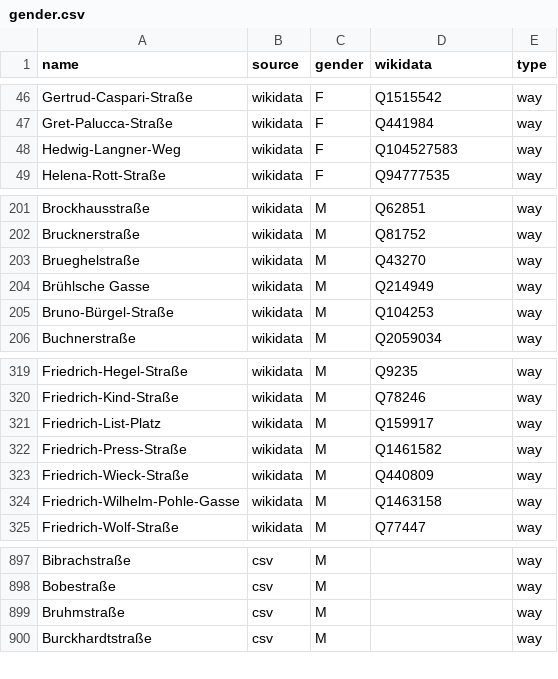
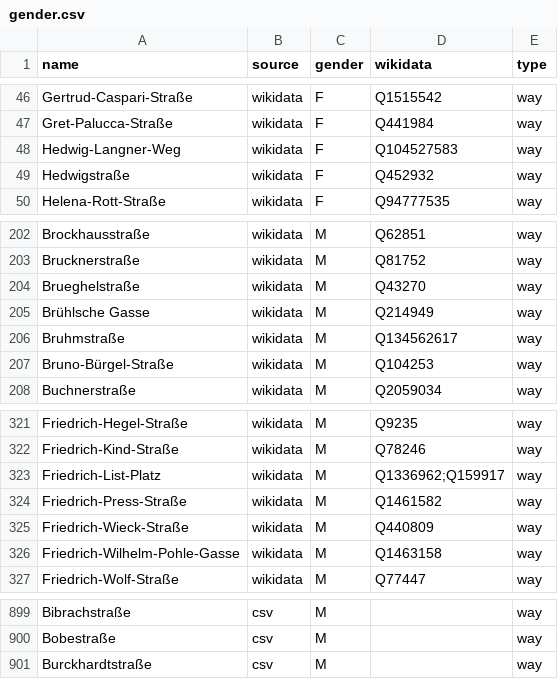
Before and after one commit to EqualStreetNames/equalstreetnames-dresden, a CSV file: data/gender.csv, drawn as a sheet; only a part is shown, gaps mark what is left out.

```diff
--- a/data/gender.csv
+++ b/data/gender.csv
@@ -48,2 +48,3 @@ Gret-Palucca-Straße,wikidata,F,Q441984,way
 Hedwig-Langner-Weg,wikidata,F,Q104527583,way
+Hedwigstraße,wikidata,F,Q452932,way
 Helena-Rott-Straße,wikidata,F,Q94777535,way
@@ -204,2 +205,3 @@ Brueghelstraße,wikidata,M,Q43270,way
 "Brühlsche Gasse",wikidata,M,Q214949,way
+Bruhmstraße,wikidata,M,Q134562617,way
 Bruno-Bürgel-Straße,wikidata,M,Q104253,way
@@ -320,3 +322,3 @@ Friedrich-Hegel-Straße,wikidata,M,Q9235,way
 Friedrich-Kind-Straße,wikidata,M,Q78246,way
-Friedrich-List-Platz,wikidata,M,Q159917,way
+Friedrich-List-Platz,wikidata,M,Q1336962;Q159917,way
 Friedrich-Press-Straße,wikidata,M,Q1461582,way
@@ -898,3 +900,2 @@ Bibrachstraße,csv,M,,way
 Bobestraße,csv,M,,way
-Bruhmstraße,csv,M,,way
 Burckhardtstraße,csv,M,,way
```
Also changed, not shown: data/other.csv, 3 other files.
